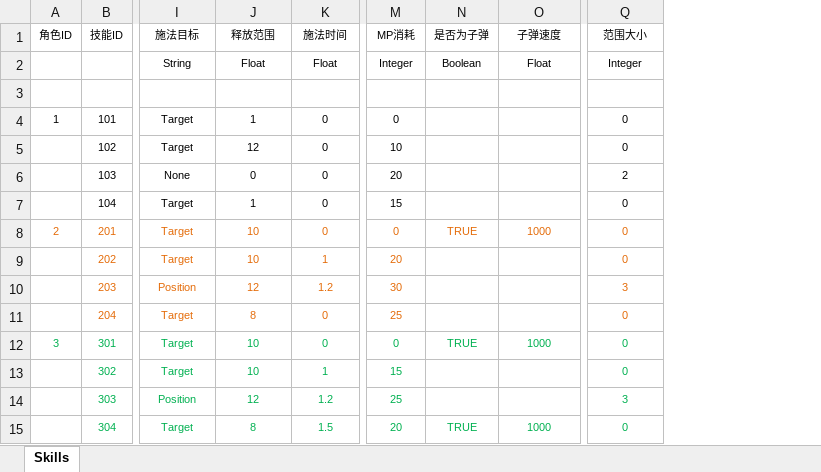
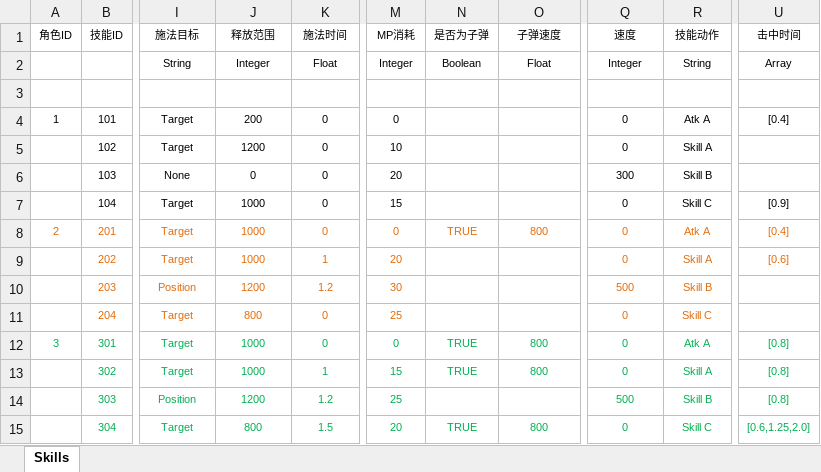
Before and after one commit to BugExorcist/24.10.3ExtremeWorld, an Excel workbook: Src/Data/Tables/SkillDefine.xlsx, sheet Skills, drawn as a sheet; only a part is shown, gaps mark what is left out; values as stored, in another font and other column widths than the file's, no borders; table styles not drawn; the diff names each change by its address in the sheet, - before the commit and + after, or states it on an @@ line.

```diff
--- a/Src/Data/Tables/SkillDefine.xlsx (sheet Skills)
+++ b/Src/Data/Tables/SkillDefine.xlsx (sheet Skills)
+column R (技能动作), rows 2-15: String | SkillAnim | Atk A | Skill A | Skill B | Skill C | Atk A | Skill A | Skill B | Skill C | Atk A | Skill A | Skill B | Skill C
+column U (击中时间), rows 2-15: Array | HitTimes | [0.4] |  |  | [0.9] | [0.4] | [0.6] |  |  | [0.8] | [0.8] | [0.8] | [0.6,1.25,2.0]
-Q1: 范围大小
+Q1: 速度
-J2 (释放范围): Float
+J2 (释放范围): Integer
-J4 (释放范围): 1
+J4 (释放范围): 200
-J5 (释放范围): 12
+J5 (释放范围): 1200
-Q6 (速度): 2
+Q6 (速度): 300
-J7 (释放范围): 1
+J7 (释放范围): 1000
-J8:J9 (释放范围): 10
+J8:J9 (释放范围): 1000
-O8 (子弹速度): 1000
+O8 (子弹速度): 800
-J10 (释放范围): 12
+J10 (释放范围): 1200
-Q10 (速度): 3
+Q10 (速度): 500
-J11 (释放范围): 8
+J11 (释放范围): 800
-J12:J13 (释放范围): 10
+J12:J13 (释放范围): 1000
-O12 (子弹速度): 1000
+O12 (子弹速度): 800
-N13 (是否为子弹): (empty)
+N13 (是否为子弹): TRUE
-O13 (子弹速度): (empty)
+O13 (子弹速度): 800
-J14 (释放范围): 12
+J14 (释放范围): 1200
-Q14 (速度): 3
+Q14 (速度): 500
-J15 (释放范围): 8
+J15 (释放范围): 800
-O15 (子弹速度): 1000
+O15 (子弹速度): 800
```
Also changed, not shown: 45 other files.
